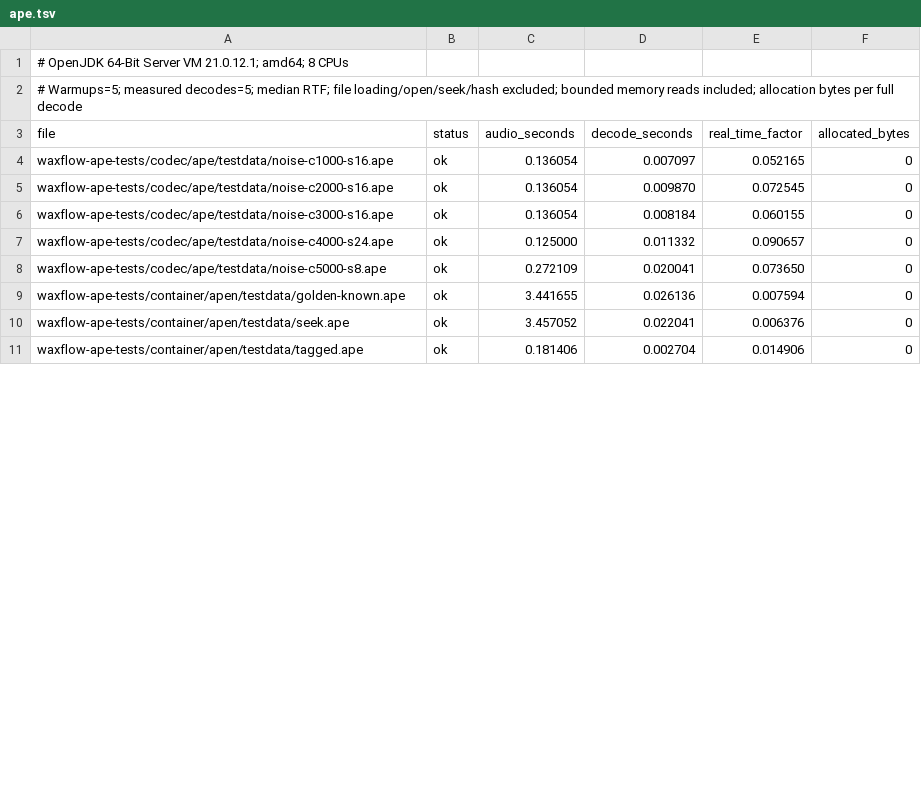
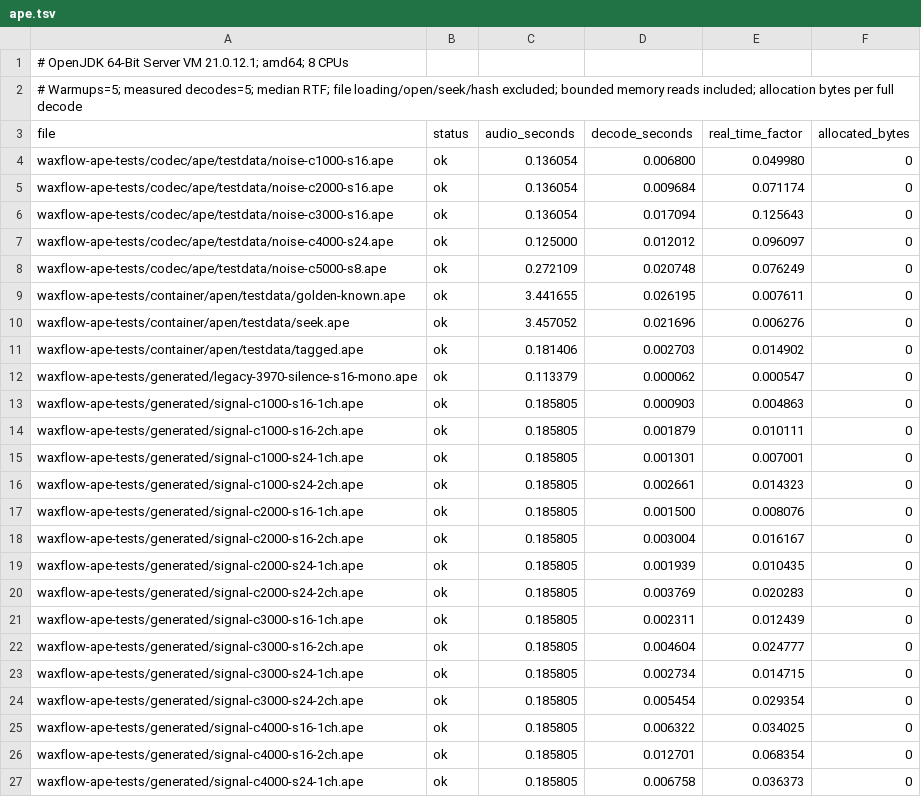
Before and after one commit to AMWolfstein/Sistrum, a TSV file: codecs/benchmarks/ape.tsv, drawn as a sheet; only a part is shown; the diff covers the shown part only.

```diff
--- a/codecs/benchmarks/ape.tsv
+++ b/codecs/benchmarks/ape.tsv
@@ -3,9 +3,25 @@
 file	status	audio_seconds	decode_seconds	real_time_factor	allocated_bytes
-waxflow-ape-tests/codec/ape/testdata/noise-c1000-s16.ape	ok	0.136054	0.007097	0.052165	0
-waxflow-ape-tests/codec/ape/testdata/noise-c2000-s16.ape	ok	0.136054	0.009870	0.072545	0
-waxflow-ape-tests/codec/ape/testdata/noise-c3000-s16.ape	ok	0.136054	0.008184	0.060155	0
-waxflow-ape-tests/codec/ape/testdata/noise-c4000-s24.ape	ok	0.125000	0.011332	0.090657	0
-waxflow-ape-tests/codec/ape/testdata/noise-c5000-s8.ape	ok	0.272109	0.020041	0.073650	0
-waxflow-ape-tests/container/apen/testdata/golden-known.ape	ok	3.441655	0.026136	0.007594	0
-waxflow-ape-tests/container/apen/testdata/seek.ape	ok	3.457052	0.022041	0.006376	0
-waxflow-ape-tests/container/apen/testdata/tagged.ape	ok	0.181406	0.002704	0.014906	0
+waxflow-ape-tests/codec/ape/testdata/noise-c1000-s16.ape	ok	0.136054	0.006800	0.049980	0
+waxflow-ape-tests/codec/ape/testdata/noise-c2000-s16.ape	ok	0.136054	0.009684	0.071174	0
+waxflow-ape-tests/codec/ape/testdata/noise-c3000-s16.ape	ok	0.136054	0.017094	0.125643	0
+waxflow-ape-tests/codec/ape/testdata/noise-c4000-s24.ape	ok	0.125000	0.012012	0.096097	0
+waxflow-ape-tests/codec/ape/testdata/noise-c5000-s8.ape	ok	0.272109	0.020748	0.076249	0
+waxflow-ape-tests/container/apen/testdata/golden-known.ape	ok	3.441655	0.026195	0.007611	0
+waxflow-ape-tests/container/apen/testdata/seek.ape	ok	3.457052	0.021696	0.006276	0
+waxflow-ape-tests/container/apen/testdata/tagged.ape	ok	0.181406	0.002703	0.014902	0
+waxflow-ape-tests/generated/legacy-3970-silence-s16-mono.ape	ok	0.113379	0.000062	0.000547	0
+waxflow-ape-tests/generated/signal-c1000-s16-1ch.ape	ok	0.185805	0.000903	0.004863	0
+waxflow-ape-tests/generated/signal-c1000-s16-2ch.ape	ok	0.185805	0.001879	0.010111	0
+waxflow-ape-tests/generated/signal-c1000-s24-1ch.ape	ok	0.185805	0.001301	0.007001	0
+waxflow-ape-tests/generated/signal-c1000-s24-2ch.ape	ok	0.185805	0.002661	0.014323	0
+waxflow-ape-tests/generated/signal-c2000-s16-1ch.ape	ok	0.185805	0.001500	0.008076	0
+waxflow-ape-tests/generated/signal-c2000-s16-2ch.ape	ok	0.185805	0.003004	0.016167	0
+waxflow-ape-tests/generated/signal-c2000-s24-1ch.ape	ok	0.185805	0.001939	0.010435	0
+waxflow-ape-tests/generated/signal-c2000-s24-2ch.ape	ok	0.185805	0.003769	0.020283	0
+waxflow-ape-tests/generated/signal-c3000-s16-1ch.ape	ok	0.185805	0.002311	0.012439	0
+waxflow-ape-tests/generated/signal-c3000-s16-2ch.ape	ok	0.185805	0.004604	0.024777	0
+waxflow-ape-tests/generated/signal-c3000-s24-1ch.ape	ok	0.185805	0.002734	0.014715	0
+waxflow-ape-tests/generated/signal-c3000-s24-2ch.ape	ok	0.185805	0.005454	0.029354	0
+waxflow-ape-tests/generated/signal-c4000-s16-1ch.ape	ok	0.185805	0.006322	0.034025	0
+waxflow-ape-tests/generated/signal-c4000-s16-2ch.ape	ok	0.185805	0.012701	0.068354	0
+waxflow-ape-tests/generated/signal-c4000-s24-1ch.ape	ok	0.185805	0.006758	0.036373	0
```
Also changed, not shown: 5 added rows and 4 edited cells elsewhere in this file, codecs/benchmarks/alac.tsv, 8 other files.
